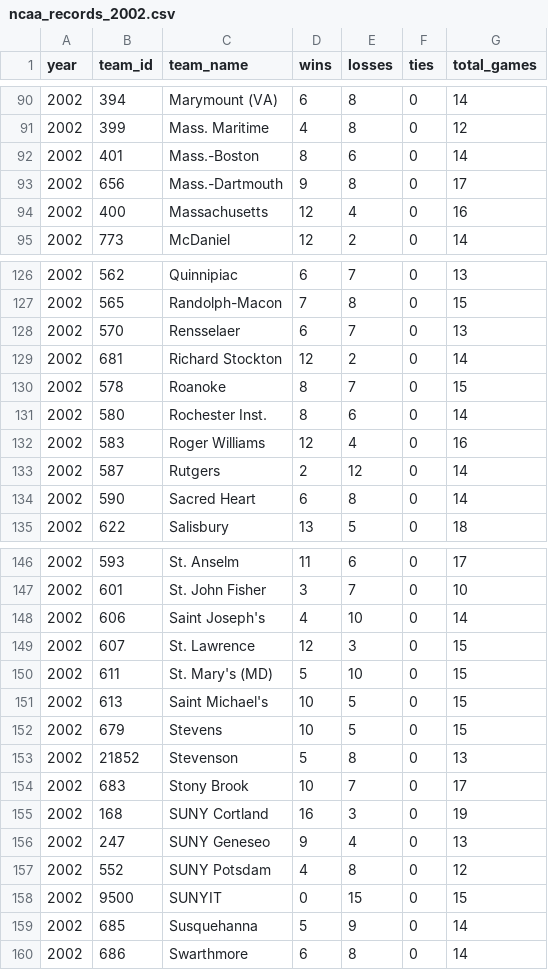
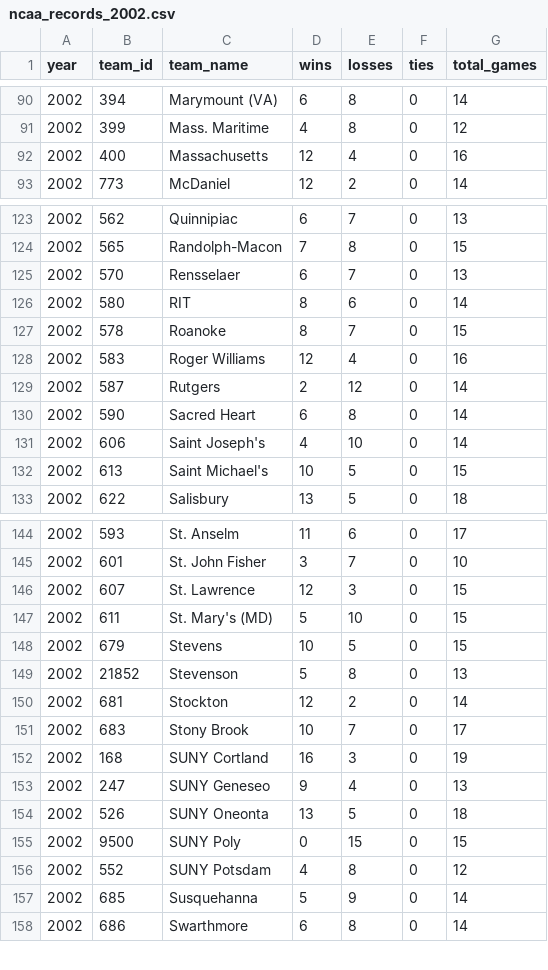
Before and after one commit to octonion/lacrosse, a CSV file: ncaa/csv/ncaa_records_2002.csv, drawn as a sheet; only a part is shown, gaps mark what is left out; the diff covers the shown part only.

```diff
--- a/ncaa/csv/ncaa_records_2002.csv
+++ b/ncaa/csv/ncaa_records_2002.csv
@@ -91,4 +91,2 @@ year,team_id,team_name,wins,losses,ties,total_games
 2002,399,Mass. Maritime,4,8,0,12
-2002,401,Mass.-Boston,8,6,0,14
-2002,656,Mass.-Dartmouth,9,8,0,17
 2002,400,Massachusetts,12,4,0,16
@@ -128,5 +125,4 @@ year,team_id,team_name,wins,losses,ties,total_games
 2002,570,Rensselaer,6,7,0,13
-2002,681,Richard Stockton,12,2,0,14
+2002,580,RIT,8,6,0,14
 2002,578,Roanoke,8,7,0,15
-2002,580,Rochester Inst.,8,6,0,14
 2002,583,Roger Williams,12,4,0,16
@@ -134,2 +130,4 @@ year,team_id,team_name,wins,losses,ties,total_games
 2002,590,Sacred Heart,6,8,0,14
+2002,606,Saint Joseph's,4,10,0,14
+2002,613,Saint Michael's,10,5,0,15
 2002,622,Salisbury,13,5,0,18
@@ -147,8 +145,7 @@ year,team_id,team_name,wins,losses,ties,total_games
 2002,601,St. John Fisher,3,7,0,10
-2002,606,Saint Joseph's,4,10,0,14
 2002,607,St. Lawrence,12,3,0,15
 2002,611,St. Mary's (MD),5,10,0,15
-2002,613,Saint Michael's,10,5,0,15
 2002,679,Stevens,10,5,0,15
 2002,21852,Stevenson,5,8,0,13
+2002,681,Stockton,12,2,0,14
 2002,683,Stony Brook,10,7,0,17
@@ -156,4 +153,5 @@ year,team_id,team_name,wins,losses,ties,total_games
 2002,247,SUNY Geneseo,9,4,0,13
+2002,526,SUNY Oneonta,13,5,0,18
+2002,9500,SUNY Poly,0,15,0,15
 2002,552,SUNY Potsdam,4,8,0,12
-2002,9500,SUNYIT,0,15,0,15
 2002,685,Susquehanna,5,9,0,14
```
Also changed, not shown: 2 added rows, 1 moved row and 3 edited cells elsewhere in this file, ncaa/csv/ncaa_games_2002.csv, ncaa/csv/ncaa_games_2017.csv, 31 other files.
